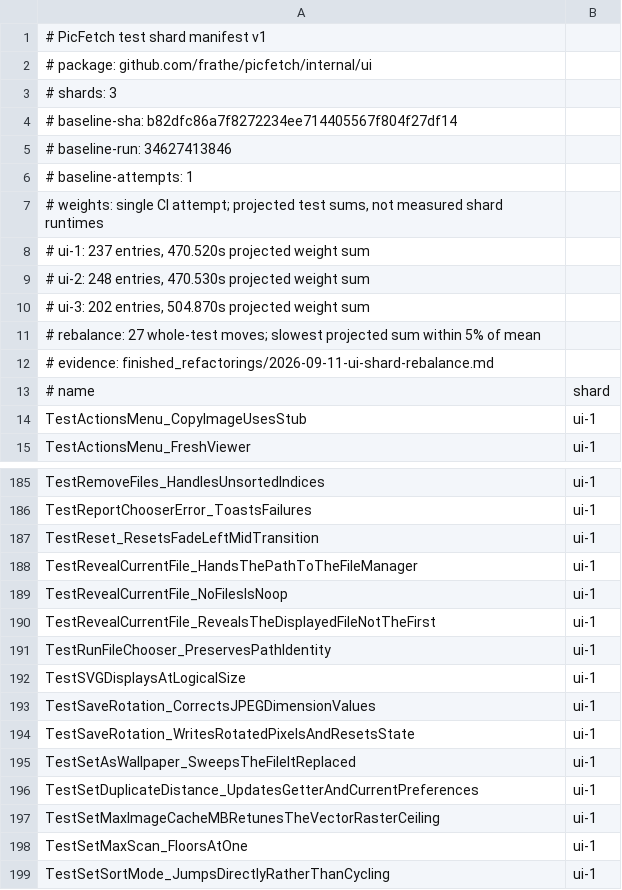
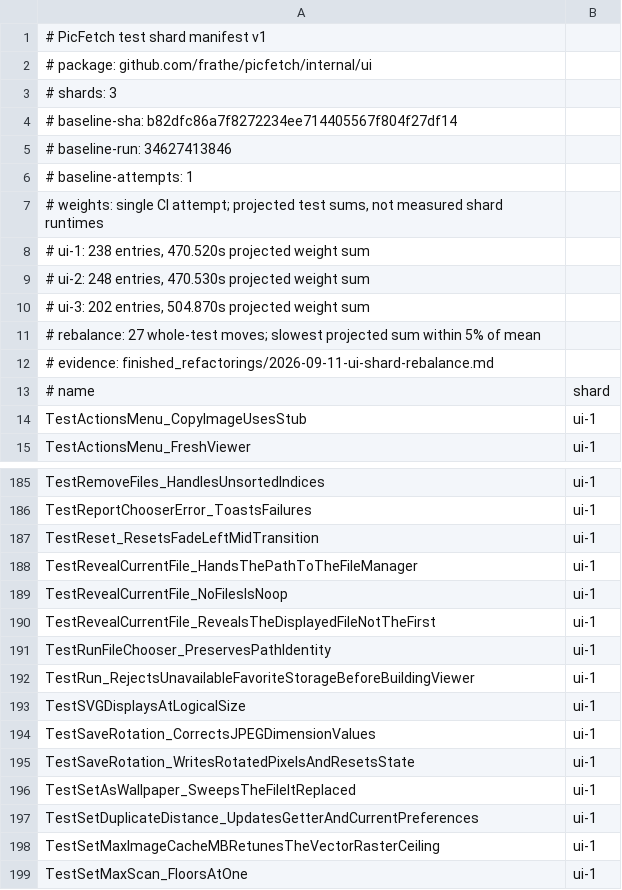
Before and after one commit to frathe/picfetch, a TSV file: .github/testshards/internal-ui.tsv, drawn as a sheet; only a part is shown, gaps mark what is left out; the shorter side is filled out with more unchanged rows.

Commit message:
Secure favorite list storage permissions (#39)
* Secure favorite list storage permissions

* Strengthen private favorite storage regression coverage

```diff
--- a/.github/testshards/internal-ui.tsv
+++ b/.github/testshards/internal-ui.tsv
@@ -7,3 +7,3 @@
 # weights: single CI attempt; projected test sums, not measured shard runtimes
-# ui-1: 237 entries, 470.520s projected weight sum
+# ui-1: 238 entries, 470.520s projected weight sum
 # ui-2: 248 entries, 470.530s projected weight sum
@@ -191,2 +191,3 @@ TestRevealCurrentFile_RevealsTheDisplayedFileNotTheFirst	ui-1
 TestRunFileChooser_PreservesPathIdentity	ui-1
+TestRun_RejectsUnavailableFavoriteStorageBeforeBuildingViewer	ui-1
 TestSVGDisplaysAtLogicalSize	ui-1
```
Also changed, not shown: 8 other files.
